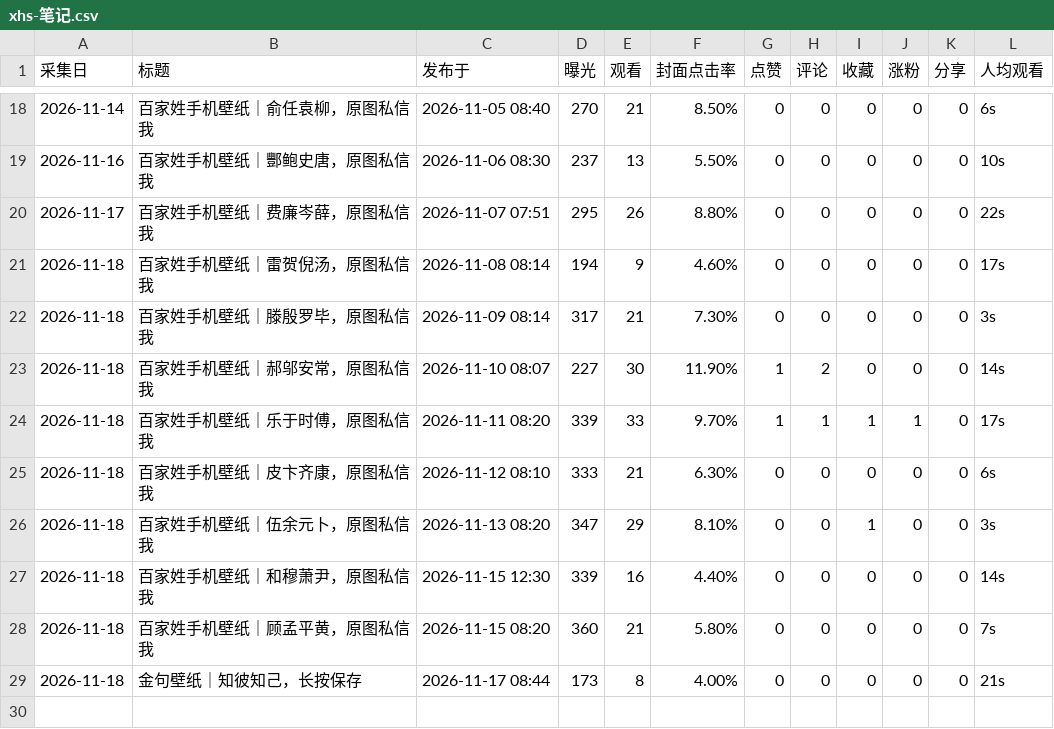
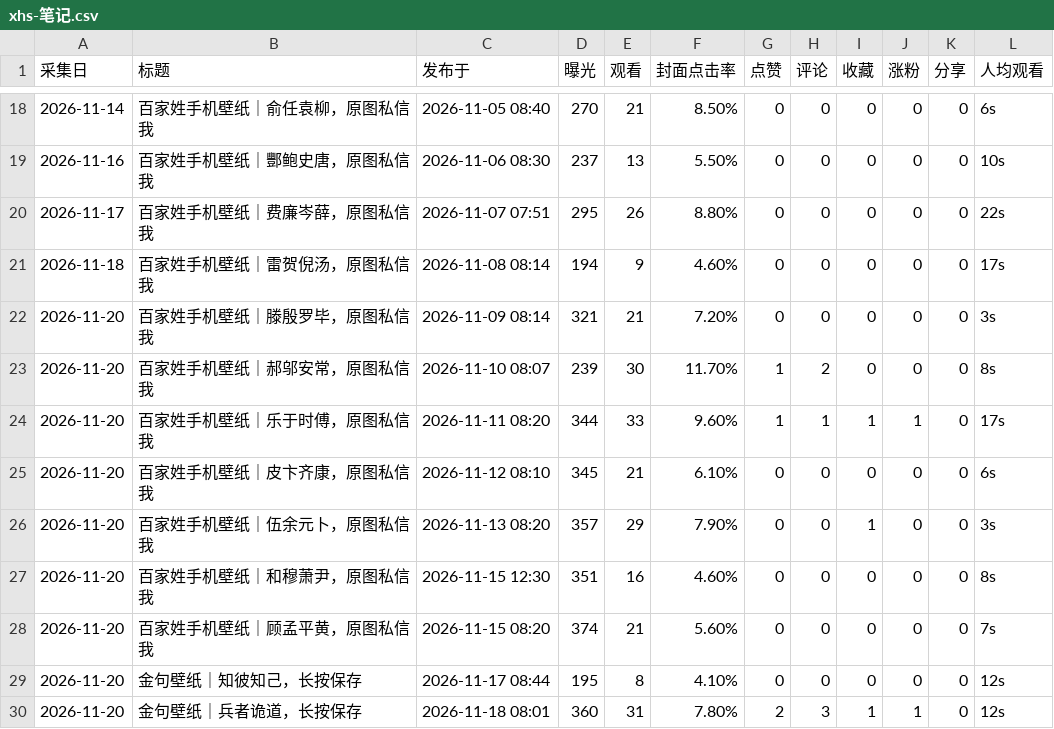
Before and after one commit to GeekBilly/theseventhrealm, a CSV file: 11-运营/data/xhs-笔记.csv, drawn as a sheet; only a part is shown, gaps mark what is left out.

```diff
--- a/11-运营/data/xhs-笔记.csv
+++ b/11-运营/data/xhs-笔记.csv
@@ -21,9 +21,10 @@
 2026-11-18,百家姓手机壁纸｜雷贺倪汤，原图私信我,2026-11-08 08:14,194,9,4.60%,0,0,0,0,0,17s
-2026-11-18,百家姓手机壁纸｜滕殷罗毕，原图私信我,2026-11-09 08:14,317,21,7.30%,0,0,0,0,0,3s
-2026-11-18,百家姓手机壁纸｜郝邬安常，原图私信我,2026-11-10 08:07,227,30,11.90%,1,2,0,0,0,14s
-2026-11-18,百家姓手机壁纸｜乐于时傅，原图私信我,2026-11-11 08:20,339,33,9.70%,1,1,1,1,0,17s
-2026-11-18,百家姓手机壁纸｜皮卞齐康，原图私信我,2026-11-12 08:10,333,21,6.30%,0,0,0,0,0,6s
-2026-11-18,百家姓手机壁纸｜伍余元卜，原图私信我,2026-11-13 08:20,347,29,8.10%,0,0,1,0,0,3s
-2026-11-18,百家姓手机壁纸｜和穆萧尹，原图私信我,2026-11-15 12:30,339,16,4.40%,0,0,0,0,0,14s
-2026-11-18,百家姓手机壁纸｜顾孟平黄，原图私信我,2026-11-15 08:20,360,21,5.80%,0,0,0,0,0,7s
-2026-11-18,金句壁纸｜知彼知己，长按保存,2026-11-17 08:44,173,8,4.00%,0,0,0,0,0,21s
+2026-11-20,百家姓手机壁纸｜滕殷罗毕，原图私信我,2026-11-09 08:14,321,21,7.20%,0,0,0,0,0,3s
+2026-11-20,百家姓手机壁纸｜郝邬安常，原图私信我,2026-11-10 08:07,239,30,11.70%,1,2,0,0,0,8s
+2026-11-20,百家姓手机壁纸｜乐于时傅，原图私信我,2026-11-11 08:20,344,33,9.60%,1,1,1,1,0,17s
+2026-11-20,百家姓手机壁纸｜皮卞齐康，原图私信我,2026-11-12 08:10,345,21,6.10%,0,0,0,0,0,6s
+2026-11-20,百家姓手机壁纸｜伍余元卜，原图私信我,2026-11-13 08:20,357,29,7.90%,0,0,1,0,0,3s
+2026-11-20,百家姓手机壁纸｜和穆萧尹，原图私信我,2026-11-15 12:30,351,16,4.60%,0,0,0,0,0,8s
+2026-11-20,百家姓手机壁纸｜顾孟平黄，原图私信我,2026-11-15 08:20,374,21,5.60%,0,0,0,0,0,7s
+2026-11-20,金句壁纸｜知彼知己，长按保存,2026-11-17 08:44,195,8,4.10%,0,0,0,0,0,12s
+2026-11-20,金句壁纸｜兵者诡道，长按保存,2026-11-18 08:01,360,31,7.80%,2,3,1,1,0,12s
```
Also changed, not shown: 04-市场/03-推广获客/数据回收/站点分析/站点数据.csv, 11-运营/data/credits-budget.csv, 15 other files.
